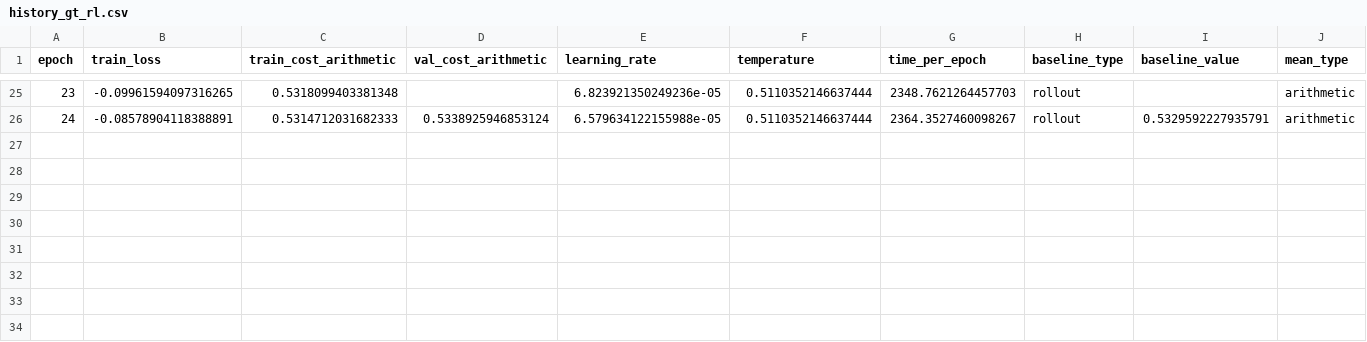
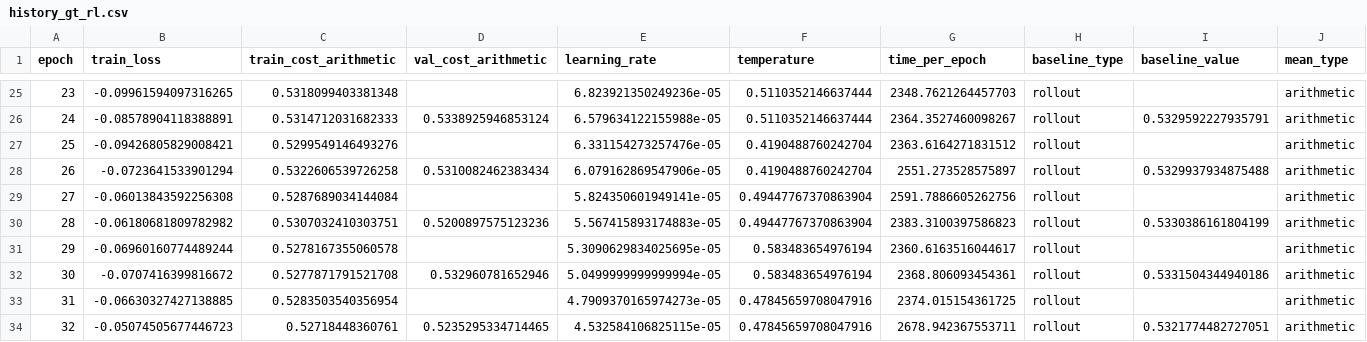
Before and after one commit to epolyach/Dynamic_GraphTransformer_RL, a CSV file: training_gpu/results/tiny/csv/history_gt_rl.csv, drawn as a sheet; only a part is shown, gaps mark what is left out; the diff names each change by its address in the sheet, - before the commit and + after, or states it on an @@ line.

```diff
--- a/training_gpu/results/tiny/csv/history_gt_rl.csv
+++ b/training_gpu/results/tiny/csv/history_gt_rl.csv
+row 27: 25 | -0.09426805829008421 | 0.5299549146493276 |  | 6.331154273257476e-05 | 0.4190488760242704 | 2363.6164271831512 | rollout |  | arithmetic
+row 28: 26 | -0.0723641533901294 | 0.5322606539726258 | 0.5310082462383434 | 6.079162869547906e-05 | 0.4190488760242704 | 2551.273528575897 | rollout | 0.5329937934875488 | arithmetic
+row 29: 27 | -0.06013843592256308 | 0.5287689034144084 |  | 5.824350601949141e-05 | 0.49447767370863904 | 2591.7886605262756 | rollout |  | arithmetic
+row 30: 28 | -0.06180681809782982 | 0.5307032410303751 | 0.5200897575123236 | 5.567415893174883e-05 | 0.49447767370863904 | 2383.3100397586823 | rollout | 0.5330386161804199 | arithmetic
+row 31: 29 | -0.06960160774489244 | 0.5278167355060578 |  | 5.3090629834025695e-05 | 0.583483654976194 | 2360.6163516044617 | rollout |  | arithmetic
+row 32: 30 | -0.0707416399816672 | 0.5277871791521708 | 0.532960781652946 | 5.0499999999999994e-05 | 0.583483654976194 | 2368.806093454361 | rollout | 0.5331504344940186 | arithmetic
+row 33: 31 | -0.06630327427138885 | 0.5283503540356954 |  | 4.7909370165974273e-05 | 0.47845659708047916 | 2374.015154361725 | rollout |  | arithmetic
+row 34: 32 | -0.05074505677446723 | 0.52718448360761 | 0.5235295334714465 | 4.532584106825115e-05 | 0.47845659708047916 | 2678.942367553711 | rollout | 0.5321774482727051 | arithmetic
```
Also changed, not shown: training_cpu/results/tiny_1/csv/history_gt_rl.csv, training_gpu/results/small/csv/history_gt_rl.csv, 8 other files.
